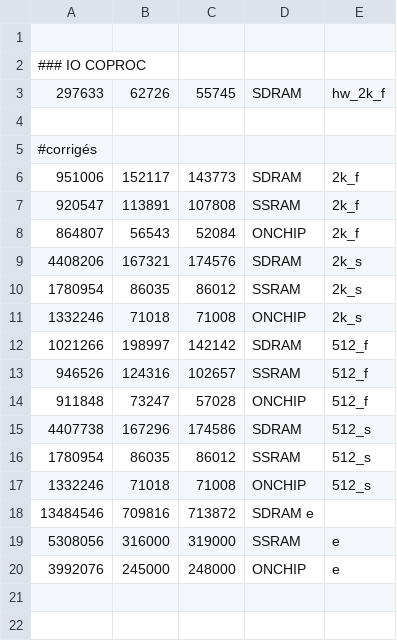
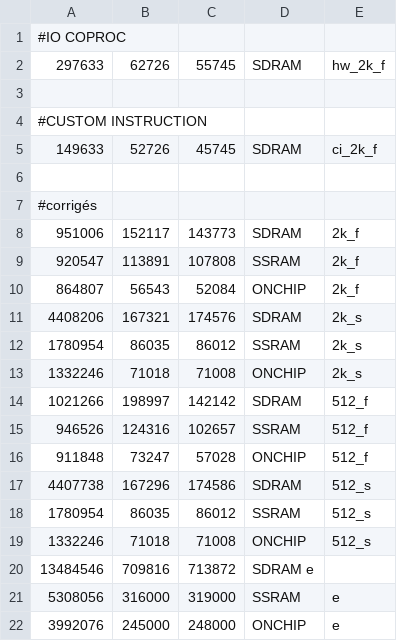
Before and after one commit to anisghaoui/A3, a CSV file: dossier_fonctionnel/A3_exe_time.csv, drawn as a sheet.

```diff
--- a/dossier_fonctionnel/A3_exe_time.csv
+++ b/dossier_fonctionnel/A3_exe_time.csv
@@ -1,4 +1,6 @@
+#IO COPROC
+297633	62726	55745	SDRAM	hw_2k_f
 
-### IO COPROC
-297633	62726	55745	SDRAM	hw_2k_f
+#CUSTOM INSTRUCTION
+149633	52726	45745	SDRAM	ci_2k_f
 
```
Also changed, not shown: 5 other files.
